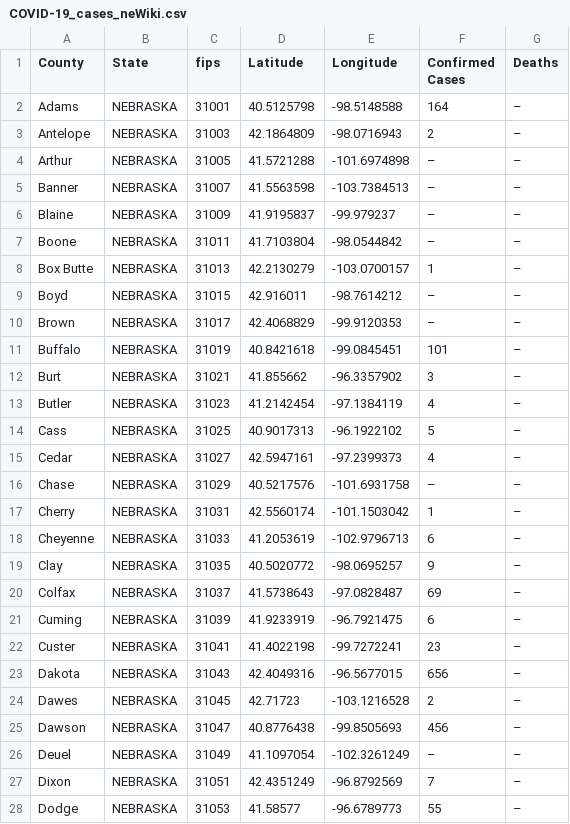
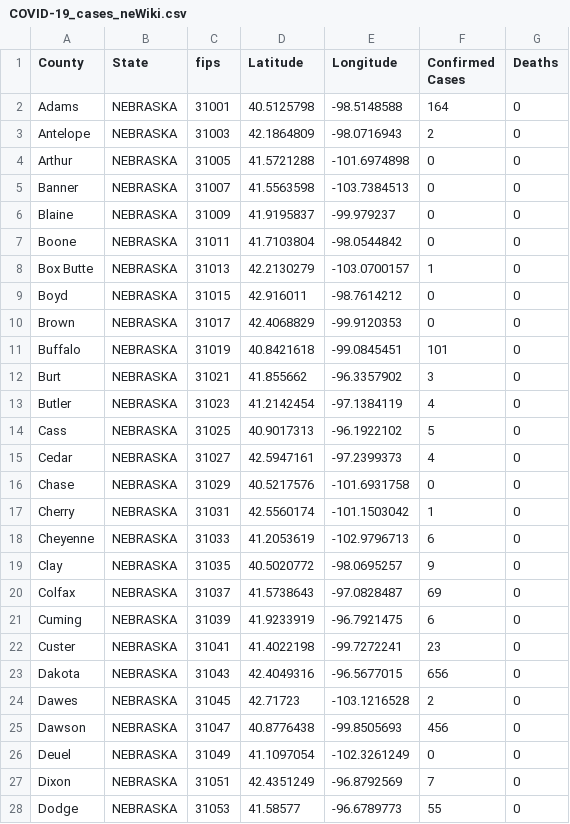
Before and after one commit to ThanatoSohne/COVID-19-Outbreak-Visualization-Tool, a CSV file: Web Scrapers/US States/COVID-19_cases_neWiki.csv, drawn as a sheet; only a part is shown; the diff covers the shown part only; the diff names each change by its address in the sheet, - before the commit and + after, or states it on an @@ line.

```diff
--- a/Web Scrapers/US States/COVID-19_cases_neWiki.csv
+++ b/Web Scrapers/US States/COVID-19_cases_neWiki.csv
-G2:G28 (Deaths): –
+G2:G28 (Deaths): 0
-F4:F7 (Confirmed Cases): –
+F4:F7 (Confirmed Cases): 0
-F9:F10 (Confirmed Cases): –
+F9:F10 (Confirmed Cases): 0
-F16 (Confirmed Cases): –
+F16 (Confirmed Cases): 0
-F26 (Confirmed Cases): –
+F26 (Confirmed Cases): 0
```
Also changed, not shown: 89 edited cells elsewhere in this file, 1 other file.
